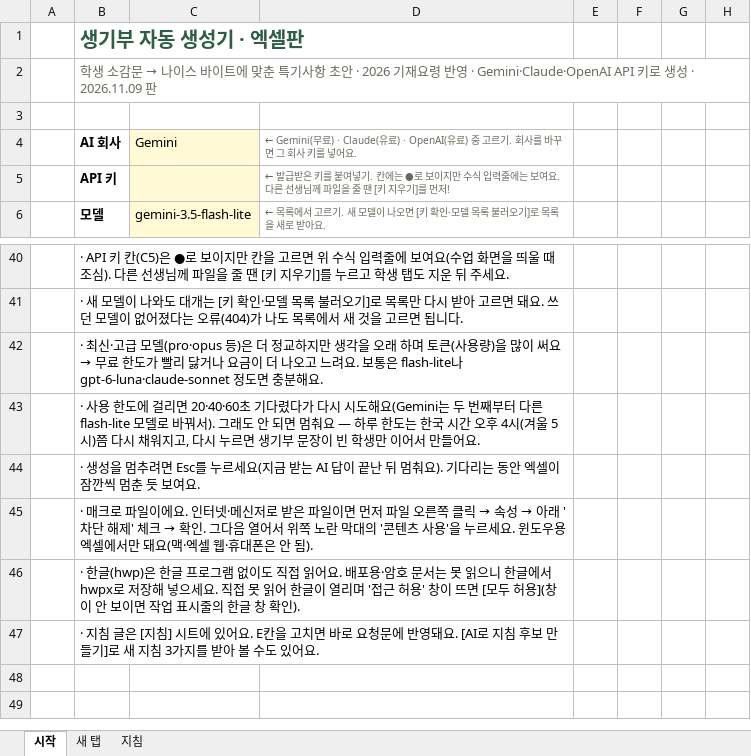
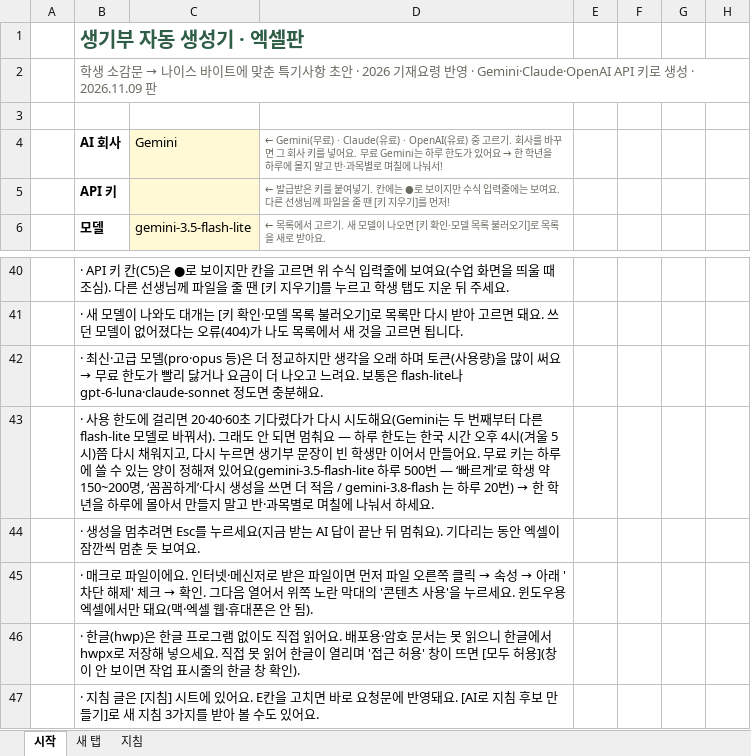
Before and after one commit to ungcheon-tools/saenggibu, an Excel workbook: 생기부_자동_생성기_엑셀판.xlsm, sheet 시작, drawn as a sheet; only a part is shown, gaps mark what is left out; values as stored, in another font and other column widths than the file's, no borders; charts and pictures not drawn; the diff names each change by its address in the sheet, - before the commit and + after, or states it on an @@ line.

```diff
--- a/생기부_자동_생성기_엑셀판.xlsm (sheet 시작)
+++ b/생기부_자동_생성기_엑셀판.xlsm (sheet 시작)
@@ D4: …넣어요. → …넣어요. 무료 Gemini는 하루 한도가 있어요 → 한 학년을 하루에 몰지 말고 반·과목별로 며칠에 나눠서! @@
@@ B43: …들어요. → …들어요. 무료 키는 하루에 쓸 수 있는 양이 정해져 있어요(gemini-3.5-flash-lite 하루 500번 — ‘빠르게’로 학생 약 150~200명, ‘꼼꼼하게’·다시 생성을 쓰면 더 적음 / gemini-3.8-flash 는 하루 20번) → 한 학년을 하루에 몰아서 만들지 말고 반·과목별로 며칠에 나눠서 하세요. @@
```
Also changed, not shown: charts or pictures, 1 other file.
